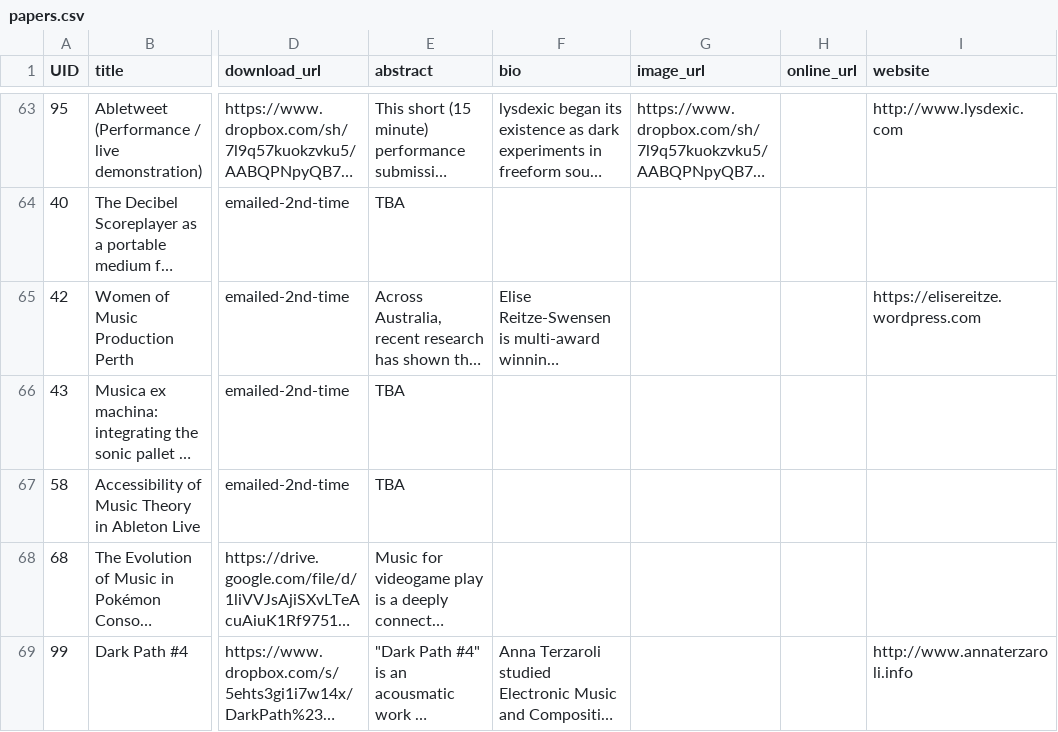
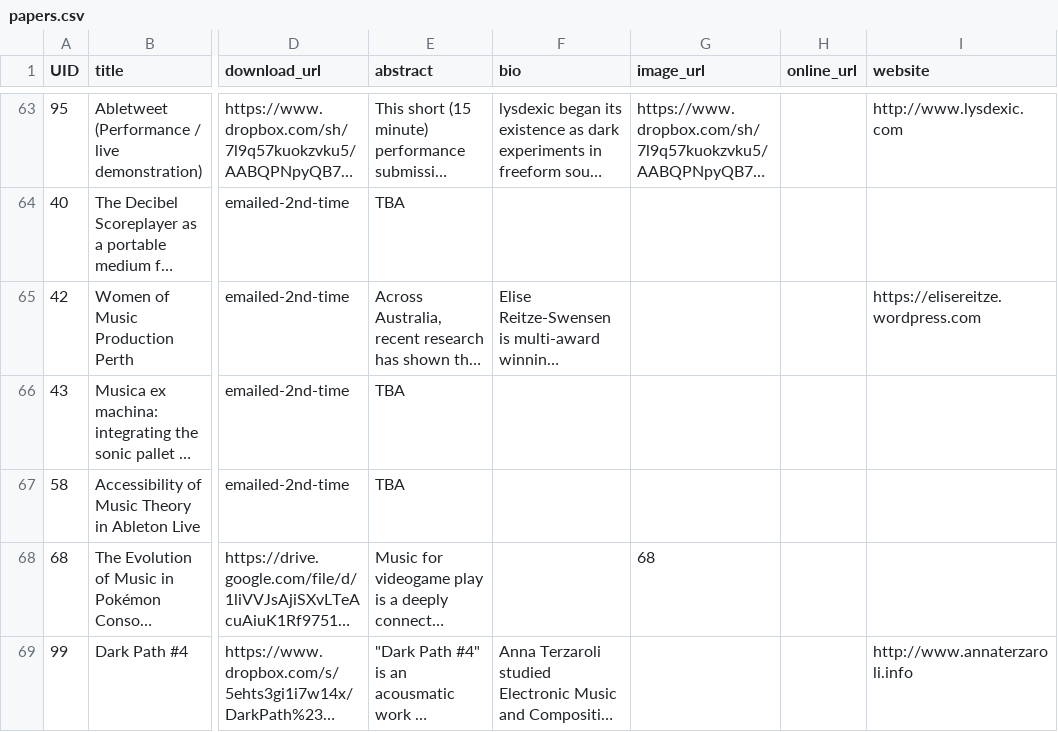
Before and after one commit to benswift/Mini-Conf, a CSV file: sitedata/papers.csv, drawn as a sheet; only a part is shown, gaps mark what is left out; long unchanged cells end in …; the diff names each change by its address in the sheet, - before the commit and + after, or states it on an @@ line.

Commit message:
updated 68

```diff
--- a/sitedata/papers.csv
+++ b/sitedata/papers.csv
-G68 (image_url): (empty)
+G68 (image_url): 68
```
